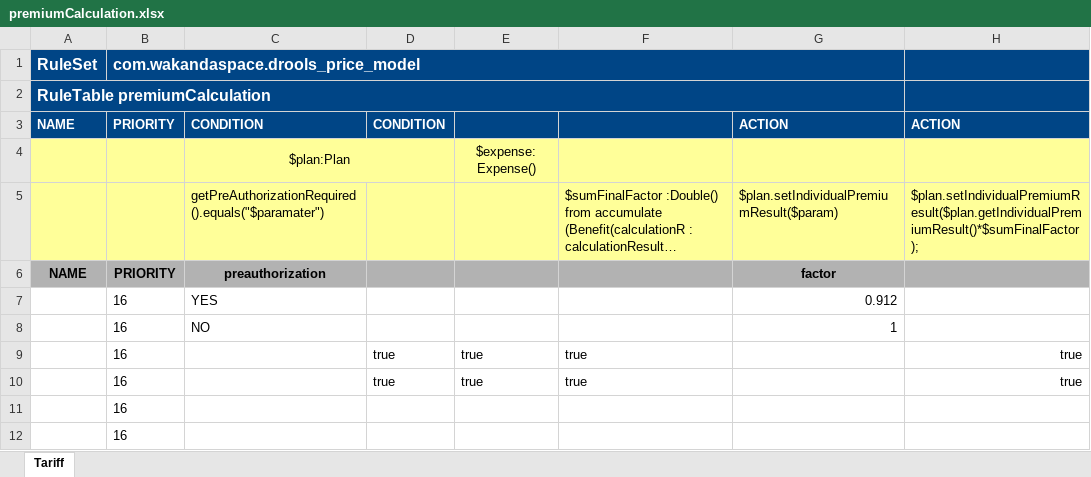
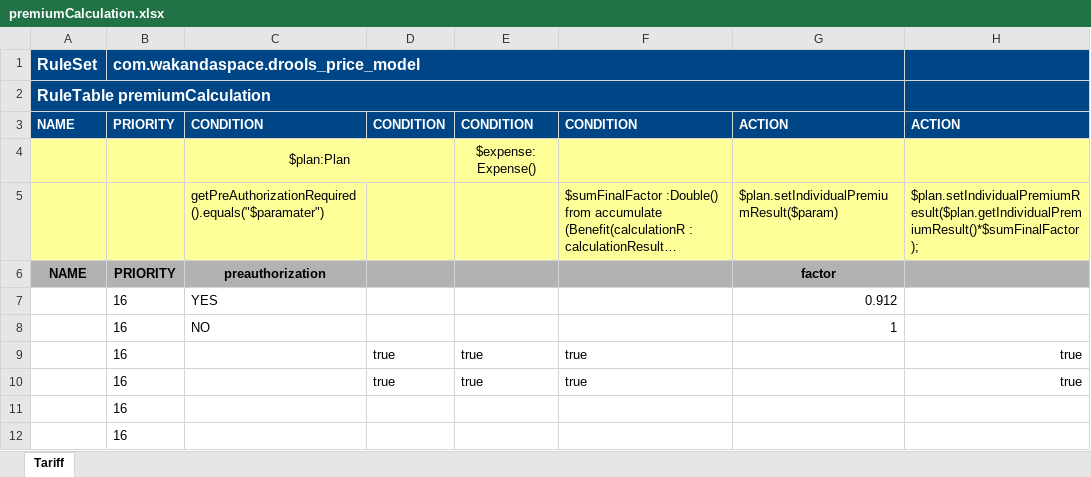
Before and after one commit to Satadl/drools-price-model, an Excel workbook: src/main/resources/com/wakandaspace/drools_price_model/premiumCalculation.xlsx, sheet Tariff, drawn as a sheet; only a part is shown; long unchanged cells end in …; values as stored, in another font and other column widths than the file's, no borders; the diff names each change by its address in the sheet, - before the commit and + after, or states it on an @@ line.

Commit message:
Uploaded 06-May-2021 14:43:45 {/src/main/resources/com/wakandaspace/drools_price_model/premiumCalculation.xlsx}

```diff
--- a/src/main/resources/com/wakandaspace/drools_price_model/premiumCalculation.xlsx (sheet Tariff)
+++ b/src/main/resources/com/wakandaspace/drools_price_model/premiumCalculation.xlsx (sheet Tariff)
-E3: (empty)
+E3: CONDITION
-F3: (empty)
+F3: CONDITION
```
